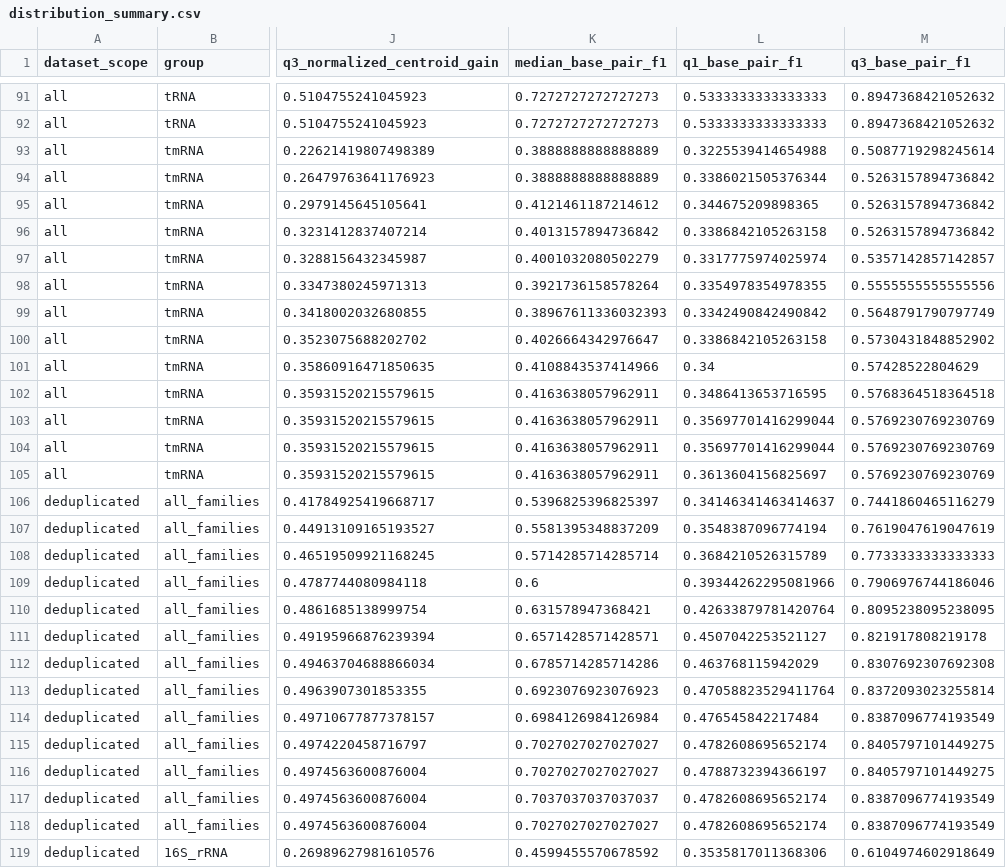
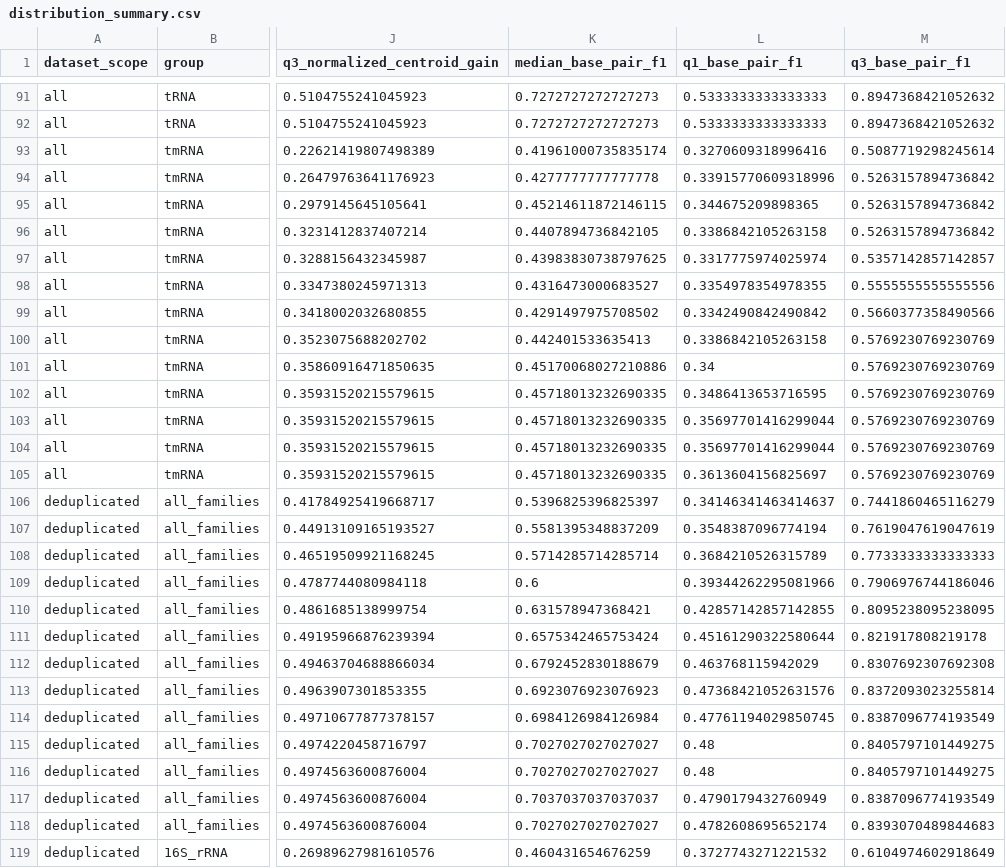
Before and after one commit to TakumiOtagaki/MountainCentroidBenchmark, a CSV file: results/hybrid/distribution_summary.csv, drawn as a sheet; only a part is shown, gaps mark what is left out; the diff covers the shown part only; the diff names each change by its address in the sheet, - before the commit and + after, or states it on an @@ line.

```diff
--- a/results/hybrid/distribution_summary.csv
+++ b/results/hybrid/distribution_summary.csv
-K93 (median_base_pair_f1): 0.3888888888888889
+K93 (median_base_pair_f1): 0.41961000735835174
-L93 (q1_base_pair_f1): 0.3225539414654988
+L93 (q1_base_pair_f1): 0.3270609318996416
-K94 (median_base_pair_f1): 0.3888888888888889
+K94 (median_base_pair_f1): 0.4277777777777778
-L94 (q1_base_pair_f1): 0.3386021505376344
+L94 (q1_base_pair_f1): 0.33915770609318996
-K95 (median_base_pair_f1): 0.4121461187214612
+K95 (median_base_pair_f1): 0.45214611872146115
-K96 (median_base_pair_f1): 0.4013157894736842
+K96 (median_base_pair_f1): 0.4407894736842105
-K97 (median_base_pair_f1): 0.4001032080502279
+K97 (median_base_pair_f1): 0.43983830738797625
-K98 (median_base_pair_f1): 0.3921736158578264
+K98 (median_base_pair_f1): 0.4316473000683527
-K99 (median_base_pair_f1): 0.38967611336032393
+K99 (median_base_pair_f1): 0.4291497975708502
-M99 (q3_base_pair_f1): 0.5648791790797749
+M99 (q3_base_pair_f1): 0.5660377358490566
-K100 (median_base_pair_f1): 0.4026664342976647
+K100 (median_base_pair_f1): 0.442401533635413
-M100 (q3_base_pair_f1): 0.5730431848852902
+M100 (q3_base_pair_f1): 0.5769230769230769
-K101 (median_base_pair_f1): 0.4108843537414966
+K101 (median_base_pair_f1): 0.45170068027210886
-M101 (q3_base_pair_f1): 0.57428522804629
+M101 (q3_base_pair_f1): 0.5769230769230769
-K102:K105 (median_base_pair_f1): 0.4163638057962911
+K102:K105 (median_base_pair_f1): 0.45718013232690335
-M102 (q3_base_pair_f1): 0.5768364518364518
+M102 (q3_base_pair_f1): 0.5769230769230769
-L110 (q1_base_pair_f1): 0.42633879781420764
+L110 (q1_base_pair_f1): 0.42857142857142855
-K111 (median_base_pair_f1): 0.6571428571428571
+K111 (median_base_pair_f1): 0.6575342465753424
-L111 (q1_base_pair_f1): 0.4507042253521127
+L111 (q1_base_pair_f1): 0.45161290322580644
-K112 (median_base_pair_f1): 0.6785714285714286
+K112 (median_base_pair_f1): 0.6792452830188679
-L113 (q1_base_pair_f1): 0.47058823529411764
+L113 (q1_base_pair_f1): 0.47368421052631576
-L114 (q1_base_pair_f1): 0.476545842217484
+L114 (q1_base_pair_f1): 0.47761194029850745
-L115 (q1_base_pair_f1): 0.4782608695652174
+L115 (q1_base_pair_f1): 0.48
-L116 (q1_base_pair_f1): 0.4788732394366197
+L116 (q1_base_pair_f1): 0.48
-L117 (q1_base_pair_f1): 0.4782608695652174
+L117 (q1_base_pair_f1): 0.4790179432760949
-M118 (q3_base_pair_f1): 0.8387096774193549
+M118 (q3_base_pair_f1): 0.8393070489844683
-K119 (median_base_pair_f1): 0.4599455570678592
+K119 (median_base_pair_f1): 0.460431654676259
-L119 (q1_base_pair_f1): 0.3535817011368306
+L119 (q1_base_pair_f1): 0.3727743271221532
```
Also changed, not shown: 148 edited cells elsewhere in this file, results/hybrid/run_summary.csv, results/structure_prediction/summary_constraint_cost.csv, 31 other files.
